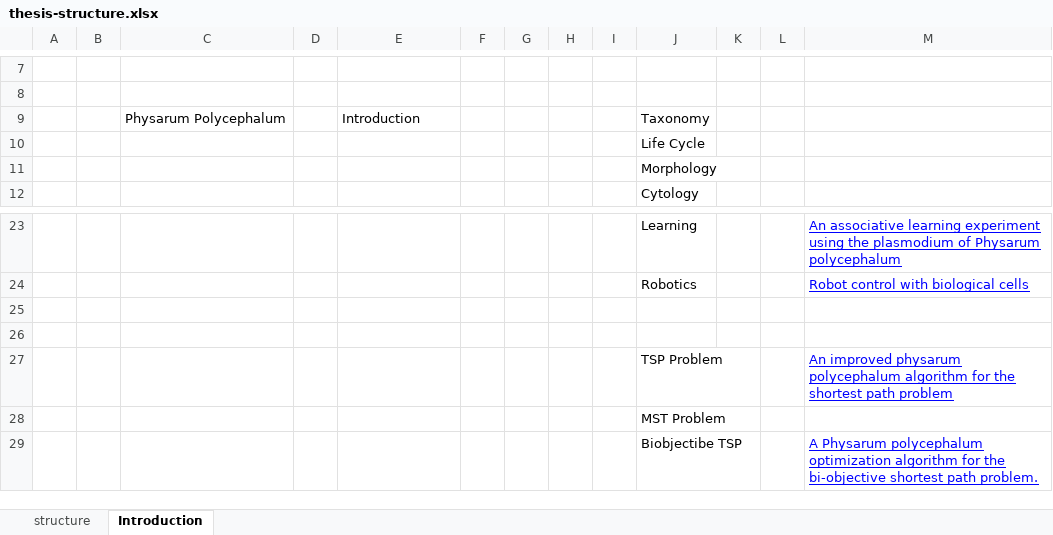
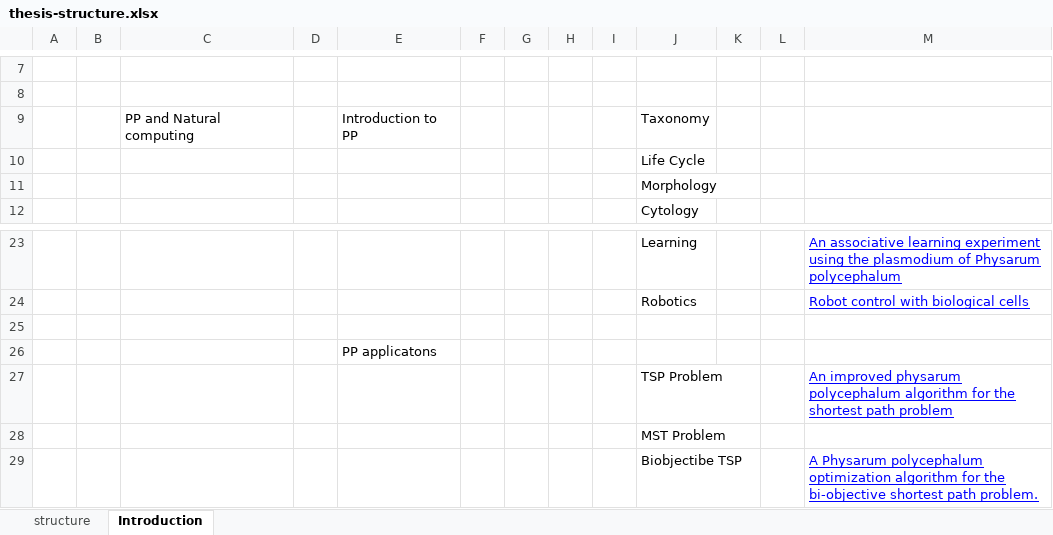
Before and after one commit to 05dirnbe/phd-thesis, an Excel workbook: thesis-structure.xlsx, sheet Introduction, drawn as a sheet; only a part is shown, gaps mark what is left out; values as stored, in another font and other column widths than the file's, no borders; the diff names each change by its address in the sheet, - before the commit and + after, or states it on an @@ line.

Commit message:
Fixed concept for introductory chapter.

```diff
--- a/thesis-structure.xlsx (sheet Introduction)
+++ b/thesis-structure.xlsx (sheet Introduction)
-C9: Physarum Polycephalum
+C9: PP and Natural computing
-E9: Introduction
+E9: Introduction to PP
-E26: (empty)
+E26: PP applicatons
```
